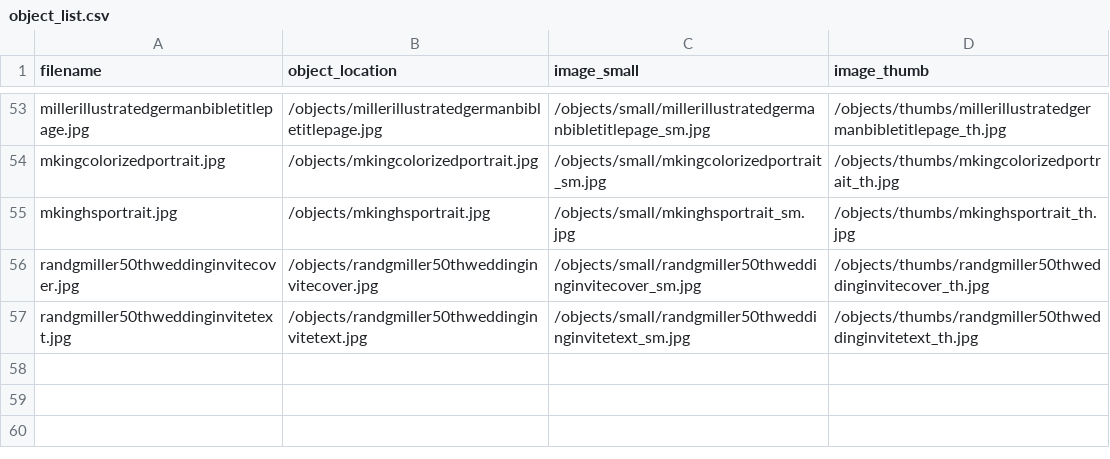
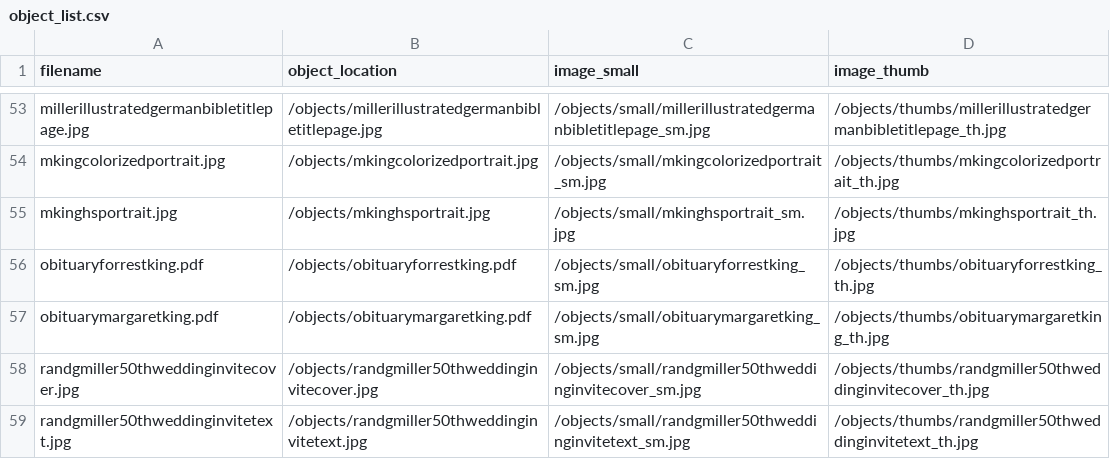
Before and after one commit to LisaMKing/king-miller-family-archive, a CSV file: objects/object_list.csv, drawn as a sheet; only a part is shown, gaps mark what is left out; the diff names each change by its address in the sheet, - before the commit and + after, or states it on an @@ line.

```diff
--- a/objects/object_list.csv
+++ b/objects/object_list.csv
+row 56: obituaryforrestking.pdf | /objects/obituaryforrestking.pdf | /objects/small/obituaryforrestking_sm.jpg | /objects/thumbs/obituaryforrestking_th.jpg
+row 57: obituarymargaretking.pdf | /objects/obituarymargaretking.pdf | /objects/small/obituarymargaretking_sm.jpg | /objects/thumbs/obituarymargaretking_th.jpg
```
Also changed, not shown: 11 other files.
